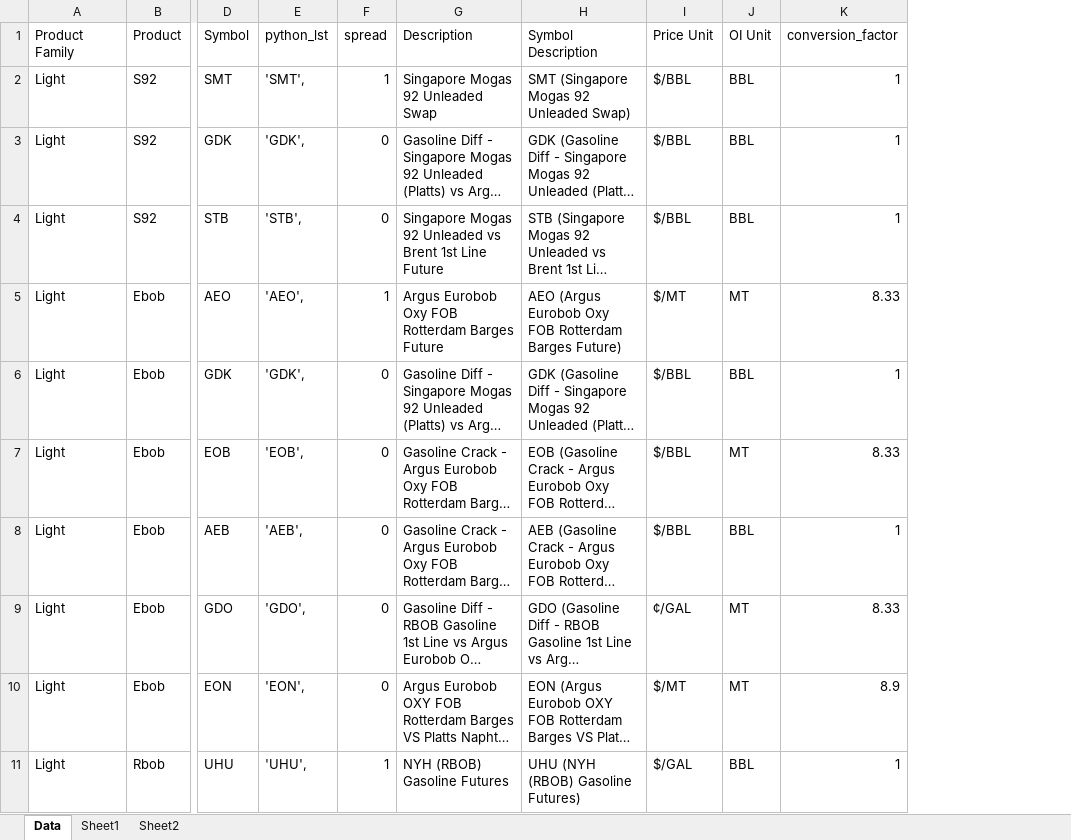
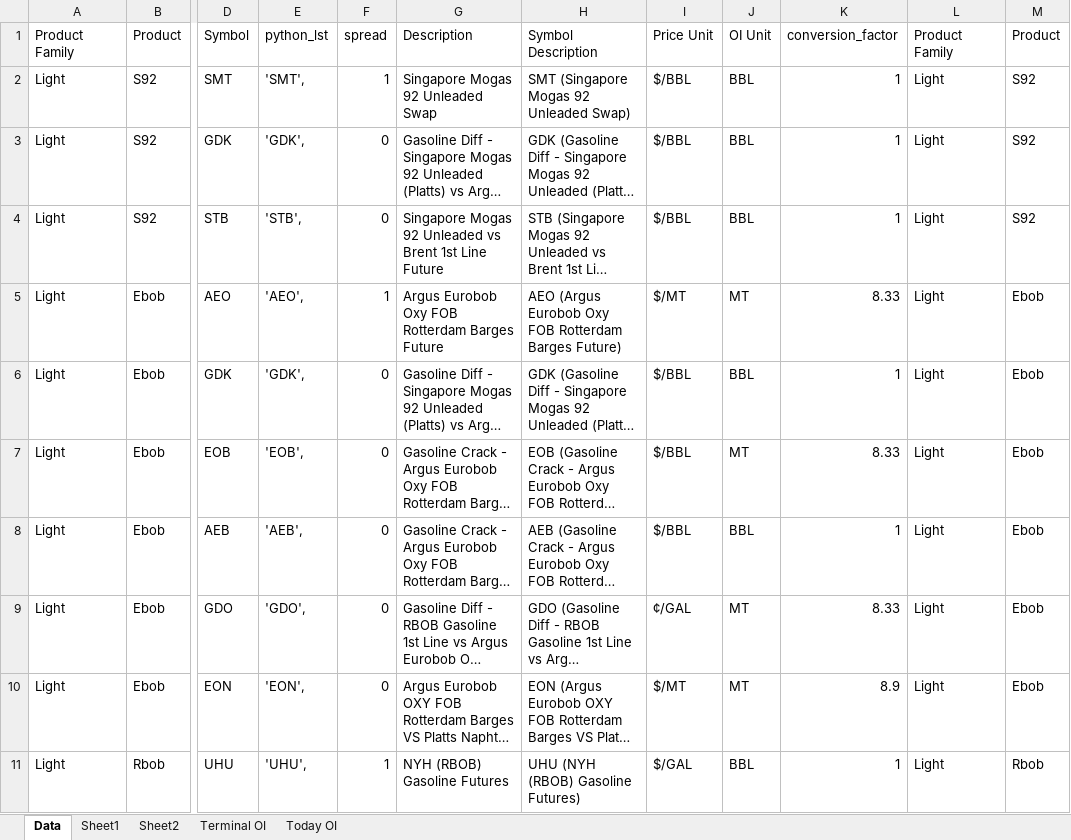
Before and after one commit to ohjiashang/Streamlit_v1, an Excel workbook: data/OI_product_map.xlsx, sheet Data, drawn as a sheet; only a part is shown, gaps mark what is left out; long unchanged cells end in …; values as stored, in another font and other column widths than the file's, no borders; the diff names each change by its address in the sheet, - before the commit and + after, or states it on an @@ line.

```diff
--- a/data/OI_product_map.xlsx (sheet Data)
+++ b/data/OI_product_map.xlsx (sheet Data)
+sheet tab: Terminal OI
+sheet tab: Today OI
+column L (Product Family), rows 2-11: all Light
+column M (Product), rows 2-11: S92 | S92 | S92 | Ebob | Ebob | Ebob | Ebob | Ebob | Ebob | Rbob
```
Also changed, not shown: 9 other files.
